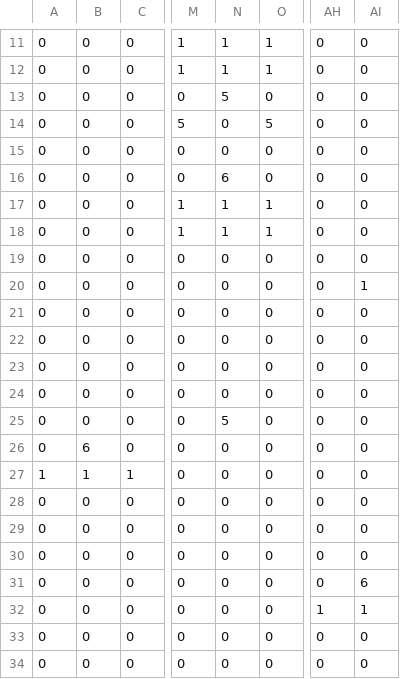
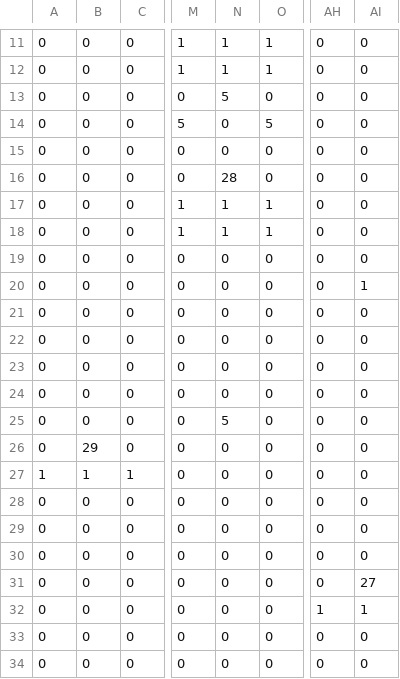
Before and after one commit to altargazer/TeddyTheGame, a CSV file: sprites/maps/Level1.csv, drawn as a sheet; only a part is shown, gaps mark what is left out; the diff names each change by its address in the sheet, - before the commit and + after, or states it on an @@ line.

Commit message:
level 1 finished

```diff
--- a/sprites/maps/Level1.csv
+++ b/sprites/maps/Level1.csv
-N16: 6
+N16: 28
-B26: 6
+B26: 29
-AI31: 6
+AI31: 27
```
Also changed, not shown: 3 other files.
